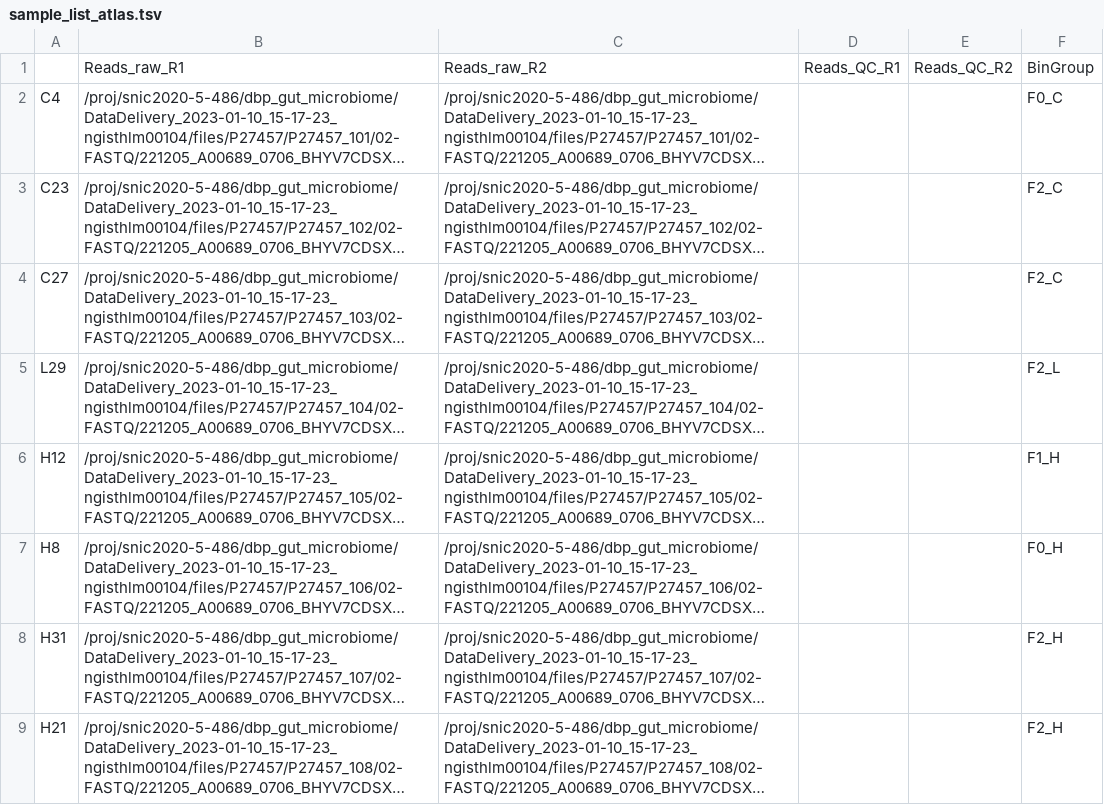
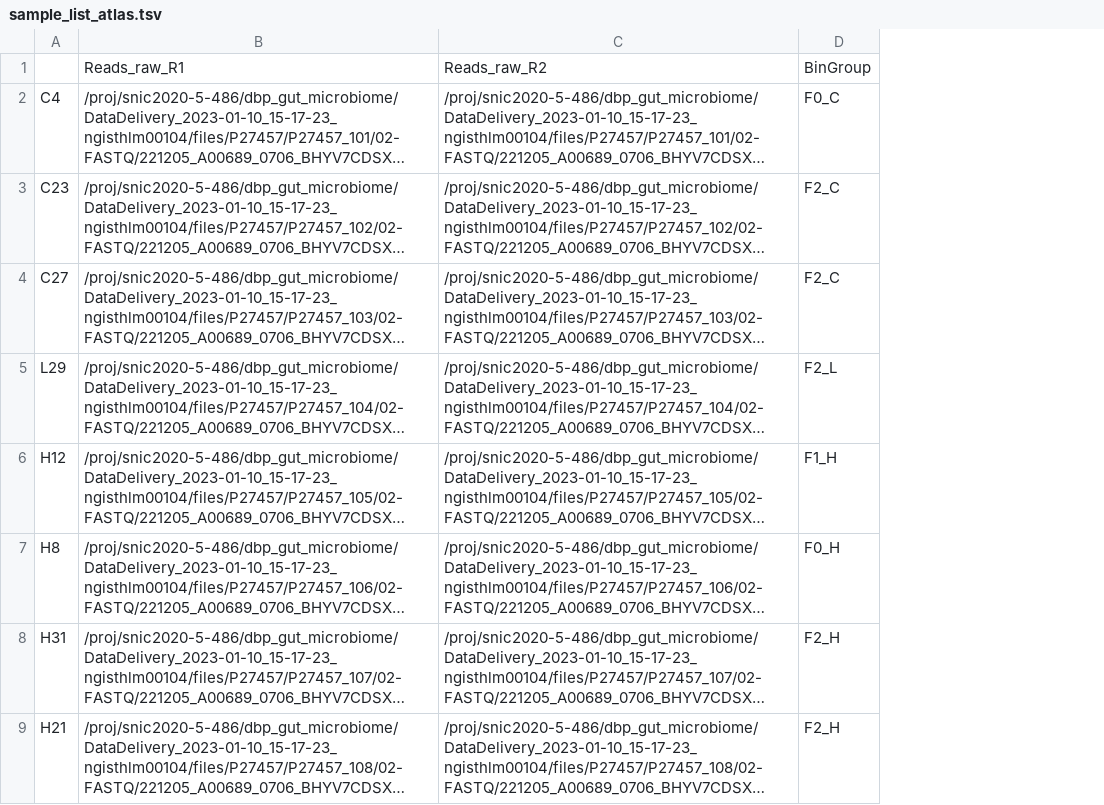
Before and after one commit to NBISweden/SMS-6668-23-micegut, a TSV file: data/sample_list_atlas.tsv, drawn as a sheet; only a part is shown; long unchanged cells end in …; the diff names each change by its address in the sheet, - before the commit and + after, or states it on an @@ line.

Commit message:
Update sample list for atlas

```diff
--- a/data/sample_list_atlas.tsv
+++ b/data/sample_list_atlas.tsv
-column D, row 1: Reads_QC_R1
-column E, row 1: Reads_QC_R2
```
